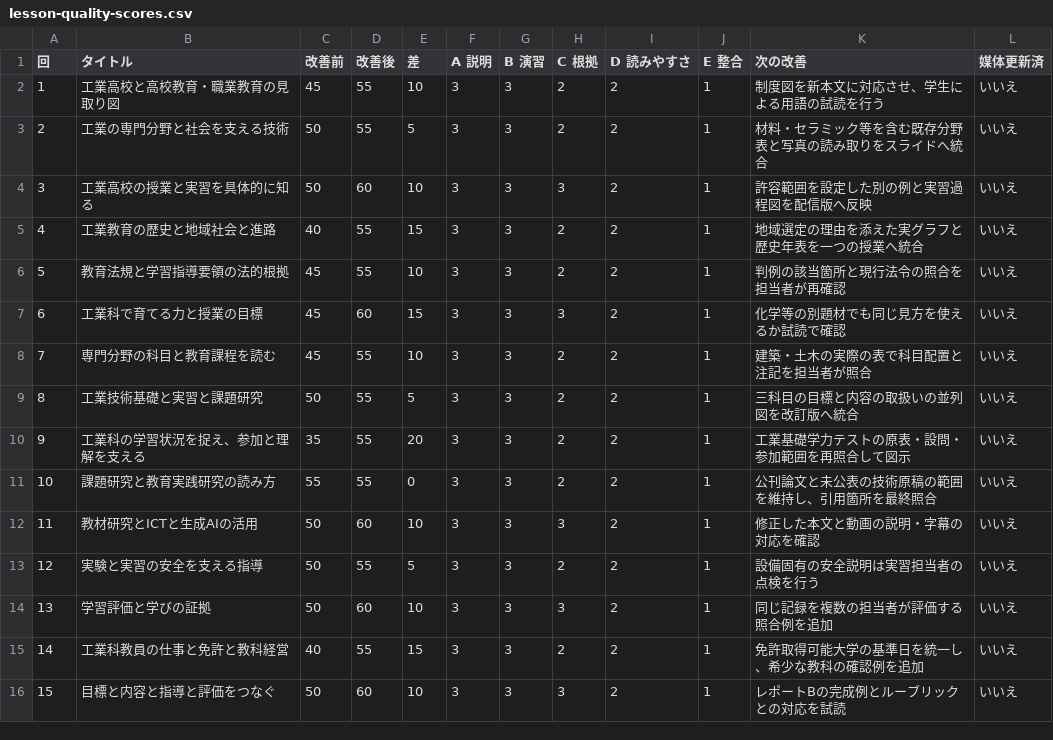
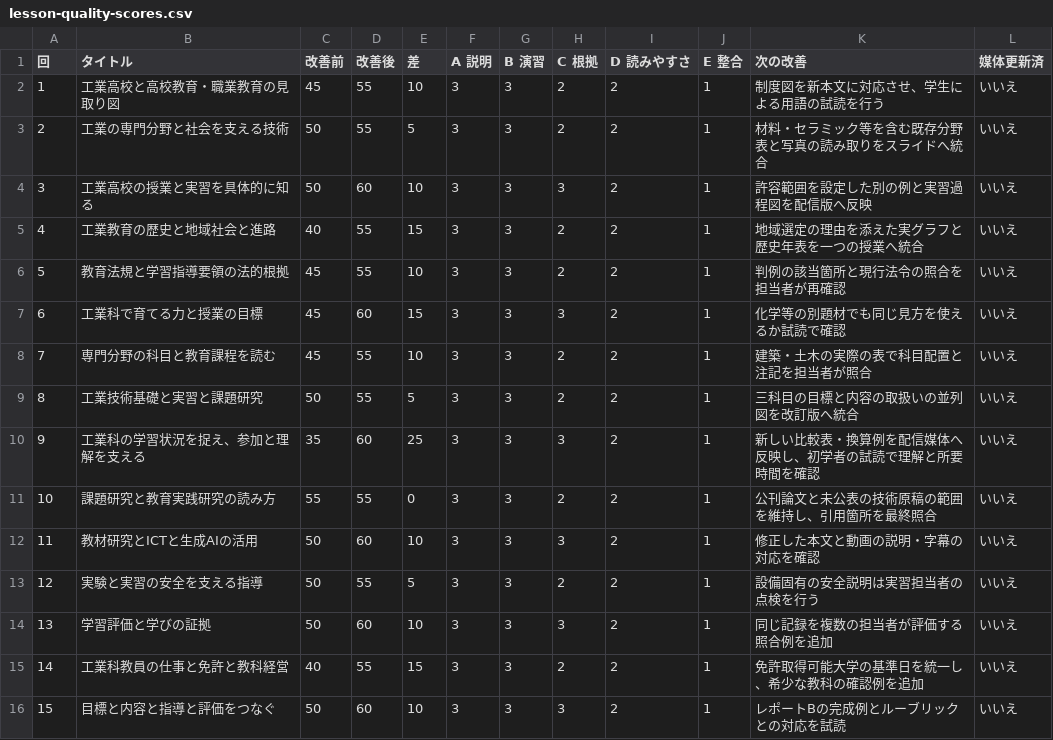
Before and after one commit to zooc-14calbp/industrial-education-i, a CSV file: docs/lesson-quality-scores.csv, drawn as a sheet.

```diff
--- a/docs/lesson-quality-scores.csv
+++ b/docs/lesson-quality-scores.csv
@@ -9,3 +9,3 @@
 8,工業技術基礎と実習と課題研究,50,55,5,3,3,2,2,1,三科目の目標と内容の取扱いの並列図を改訂版へ統合,いいえ
-9,工業科の学習状況を捉え、参加と理解を支える,35,55,20,3,3,2,2,1,工業基礎学力テストの原表・設問・参加範囲を再照合して図示,いいえ
+9,工業科の学習状況を捉え、参加と理解を支える,35,60,25,3,3,3,2,1,新しい比較表・換算例を配信媒体へ反映し、初学者の試読で理解と所要時間を確認,いいえ
 10,課題研究と教育実践研究の読み方,55,55,0,3,3,2,2,1,公刊論文と未公表の技術原稿の範囲を維持し、引用箇所を最終照合,いいえ
```
Also changed, not shown: 4 other files.
